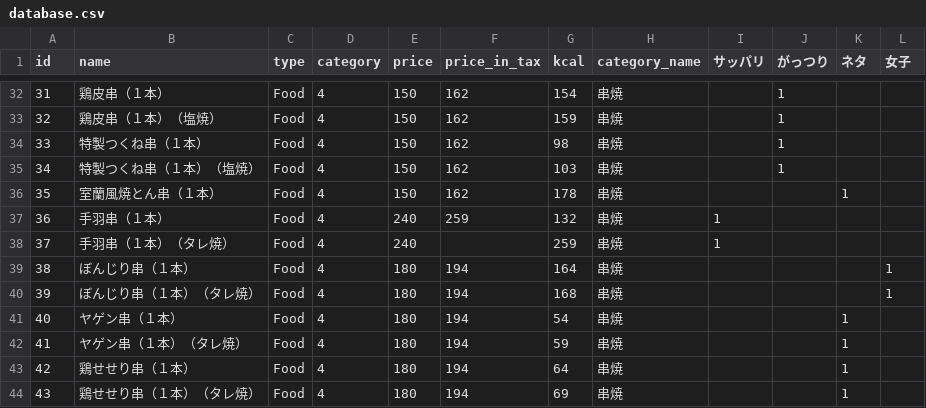
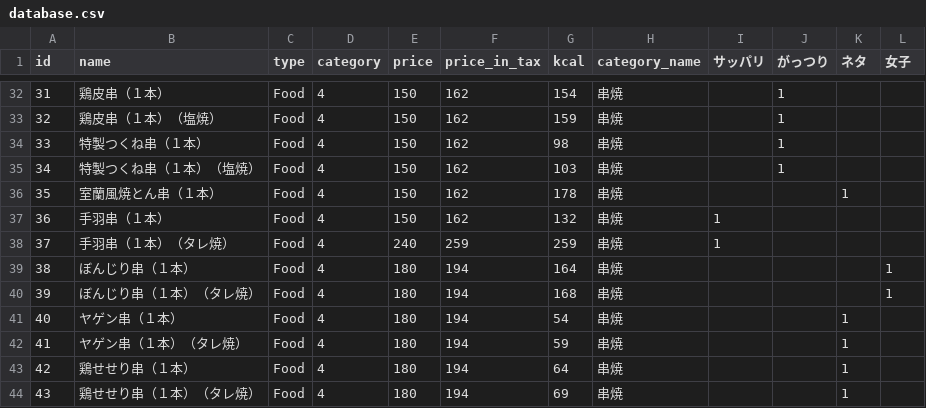
Before and after one commit to TakuKobayashi/46iothack, a CSV file: rails/db/master_data/database.csv, drawn as a sheet; only a part is shown, gaps mark what is left out.

Commit message:
データ修正

```diff
--- a/rails/db/master_data/database.csv
+++ b/rails/db/master_data/database.csv
@@ -36,4 +36,4 @@ id,name,type,category,price,price_in_tax,kcal,category_name,サッパリ,がっ
 35,室蘭風焼とん串（１本）,Food,4,150,162,178,串焼,,,1,
-36,手羽串（１本）,Food,4,240,259,132,串焼,1,,,
-37,手羽串（１本）（タレ焼）,Food,4,240,,259,串焼,1,,,
+36,手羽串（１本）,Food,4,150,162,132,串焼,1,,,
+37,手羽串（１本）（タレ焼）,Food,4,240,259,259,串焼,1,,,
 38,ぼんじり串（１本）,Food,4,180,194,164,串焼,,,,1
```
